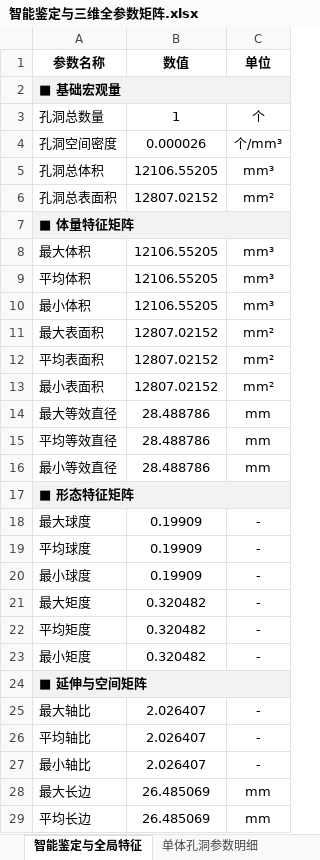
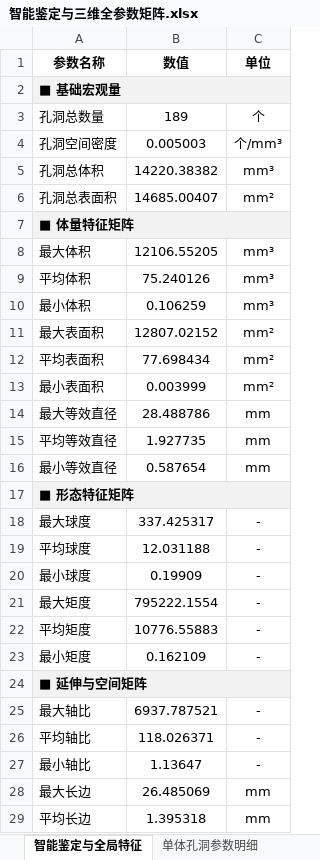
Before and after one commit to JiNigui/holo_analysis, an Excel workbook: back-end/Intermediate_data/user_uTest2/sixth/output/智能鉴定与三维全参数矩阵.xlsx, sheet 智能鉴定与全局特征, drawn as a sheet; only a part is shown; values as stored, in another font and other column widths than the file's, no borders; the diff covers the shown part only; the diff names each change by its address in the sheet, - before the commit and + after, or states it on an @@ line.

```diff
--- a/back-end/Intermediate_data/user_uTest2/sixth/output/智能鉴定与三维全参数矩阵.xlsx (sheet 智能鉴定与全局特征)
+++ b/back-end/Intermediate_data/user_uTest2/sixth/output/智能鉴定与三维全参数矩阵.xlsx (sheet 智能鉴定与全局特征)
-B3 (数值): 1
+B3 (数值): 189
-B4 (数值): 0.000026
+B4 (数值): 0.005003
-B5 (数值): 12106.55205
+B5 (数值): 14220.38382
-B6 (数值): 12807.02152
+B6 (数值): 14685.00407
-B9 (数值): 12106.55205
+B9 (数值): 75.240126
-B10 (数值): 12106.55205
+B10 (数值): 0.106259
-B12 (数值): 12807.02152
+B12 (数值): 77.698434
-B13 (数值): 12807.02152
+B13 (数值): 0.003999
-B15 (数值): 28.488786
+B15 (数值): 1.927735
-B16 (数值): 28.488786
+B16 (数值): 0.587654
-B18 (数值): 0.19909
+B18 (数值): 337.425317
-B19 (数值): 0.19909
+B19 (数值): 12.031188
-B21 (数值): 0.320482
+B21 (数值): 795222.1554
-B22 (数值): 0.320482
+B22 (数值): 10776.55883
-B23 (数值): 0.320482
+B23 (数值): 0.162109
-B25 (数值): 2.026407
+B25 (数值): 6937.787521
-B26 (数值): 2.026407
+B26 (数值): 118.026371
-B27 (数值): 2.026407
+B27 (数值): 1.13647
-B29 (数值): 26.485069
+B29 (数值): 1.395318
```
Also changed, not shown: 11 edited cells elsewhere in this sheet, sheet 单体孔洞参数明细, 9 other files.
